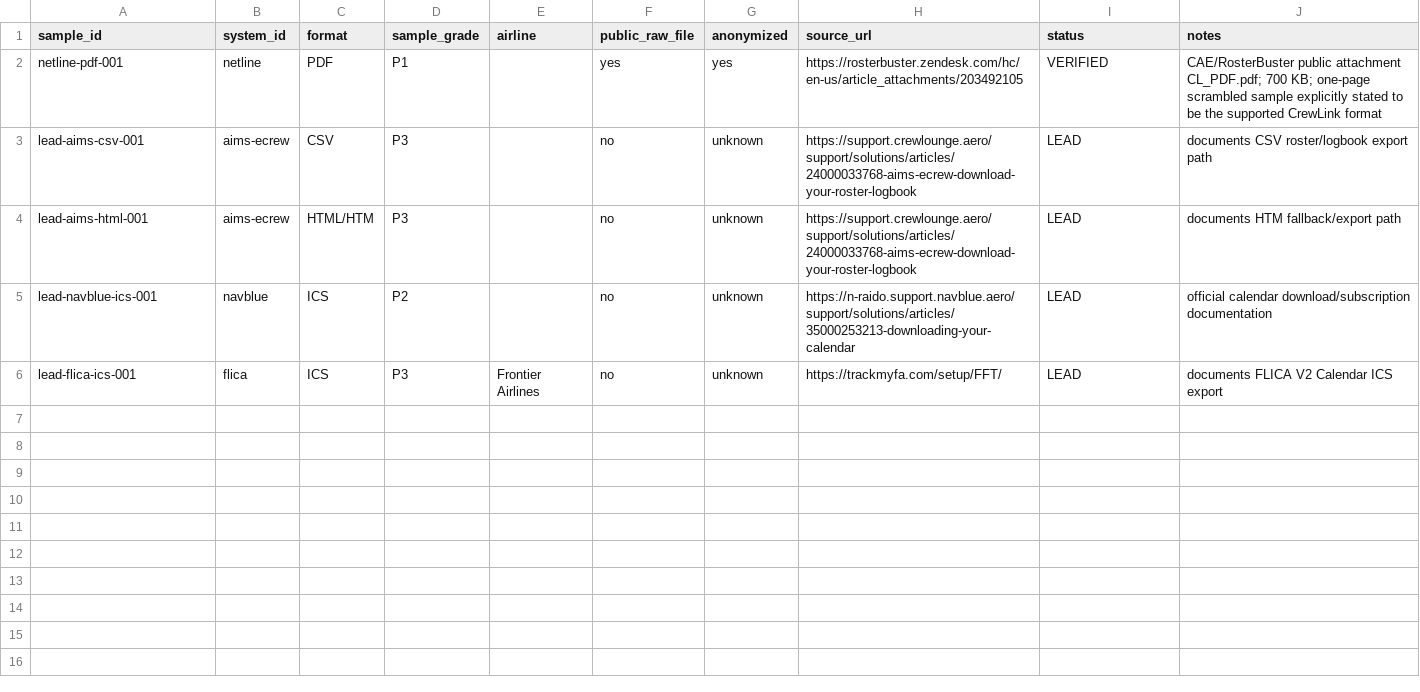
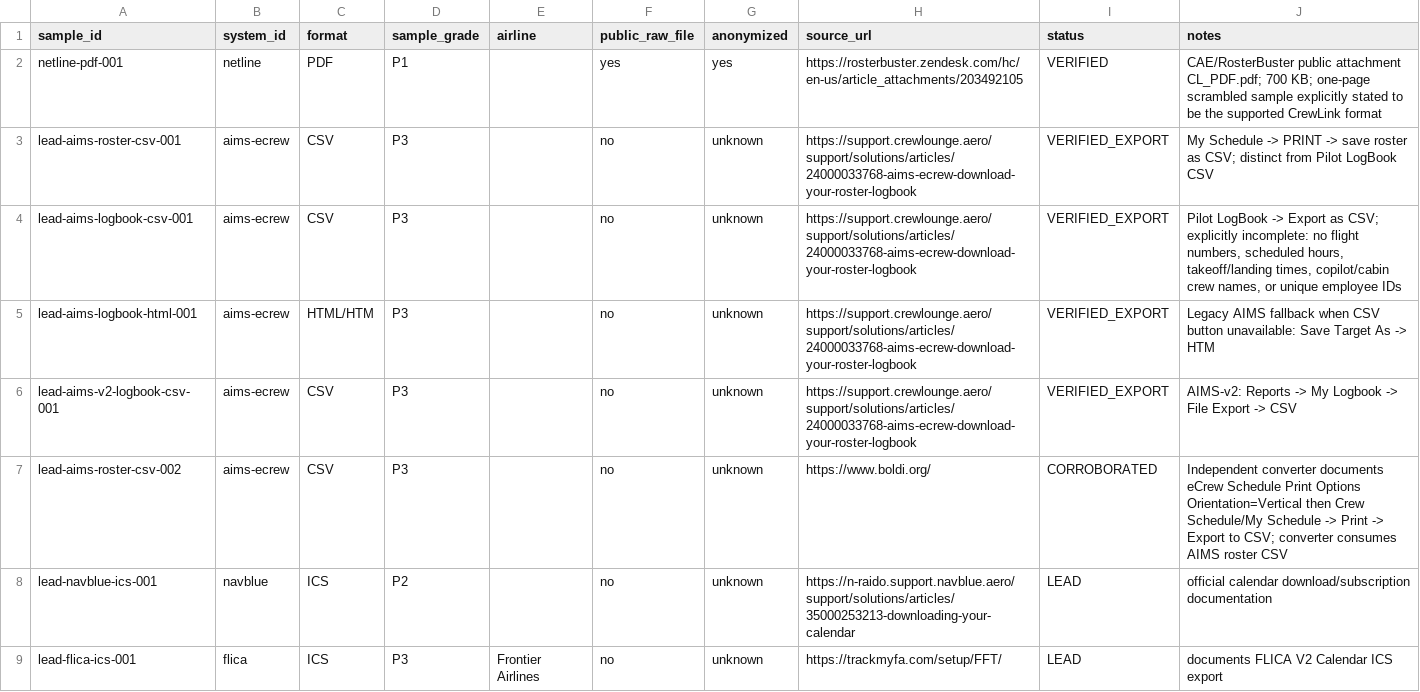
Before and after one commit to yhappcom/design-studio, a CSV file: case-studies/logmate/market-research/roster-systems/PARSER_SAMPLE_INDEX.csv, drawn as a sheet.

Commit message:
Research AIMS eCREW parser export paths

```diff
--- a/case-studies/logmate/market-research/roster-systems/PARSER_SAMPLE_INDEX.csv
+++ b/case-studies/logmate/market-research/roster-systems/PARSER_SAMPLE_INDEX.csv
@@ -2,4 +2,7 @@ sample_id,system_id,format,sample_grade,airline,public_raw_file,anonymized,sourc
 netline-pdf-001,netline,PDF,P1,,yes,yes,https://rosterbuster.zendesk.com/hc/en-us/article_attachments/203492105,VERIFIED,"CAE/RosterBuster public attachment CL_PDF.pdf; 700 KB; one-page scrambled sample explicitly stated to be the supported CrewLink format"
-lead-aims-csv-001,aims-ecrew,CSV,P3,,no,unknown,https://support.crewlounge.aero/support/solutions/articles/24000033768-aims-ecrew-download-your-roster-logbook,LEAD,"documents CSV roster/logbook export path"
-lead-aims-html-001,aims-ecrew,HTML/HTM,P3,,no,unknown,https://support.crewlounge.aero/support/solutions/articles/24000033768-aims-ecrew-download-your-roster-logbook,LEAD,"documents HTM fallback/export path"
+lead-aims-roster-csv-001,aims-ecrew,CSV,P3,,no,unknown,https://support.crewlounge.aero/support/solutions/articles/24000033768-aims-ecrew-download-your-roster-logbook,VERIFIED_EXPORT,"My Schedule -> PRINT -> save roster as CSV; distinct from Pilot LogBook CSV"
+lead-aims-logbook-csv-001,aims-ecrew,CSV,P3,,no,unknown,https://support.crewlounge.aero/support/solutions/articles/24000033768-aims-ecrew-download-your-roster-logbook,VERIFIED_EXPORT,"Pilot LogBook -> Export as CSV; explicitly incomplete: no flight numbers, scheduled hours, takeoff/landing times, copilot/cabin crew names, or unique employee IDs"
+lead-aims-logbook-html-001,aims-ecrew,HTML/HTM,P3,,no,unknown,https://support.crewlounge.aero/support/solutions/articles/24000033768-aims-ecrew-download-your-roster-logbook,VERIFIED_EXPORT,"Legacy AIMS fallback when CSV button unavailable: Save Target As -> HTM"
+lead-aims-v2-logbook-csv-001,aims-ecrew,CSV,P3,,no,unknown,https://support.crewlounge.aero/support/solutions/articles/24000033768-aims-ecrew-download-your-roster-logbook,VERIFIED_EXPORT,"AIMS-v2: Reports -> My Logbook -> File Export -> CSV"
+lead-aims-roster-csv-002,aims-ecrew,CSV,P3,,no,unknown,https://www.boldi.org/,CORROBORATED,"Independent converter documents eCrew Schedule Print Options Orientation=Vertical then Crew Schedule/My Schedule -> Print -> Export to CSV; converter consumes AIMS roster CSV"
 lead-navblue-ics-001,navblue,ICS,P2,,no,unknown,https://n-raido.support.navblue.aero/support/solutions/articles/35000253213-downloading-your-calendar,LEAD,"official calendar download/subscription documentation"
```
